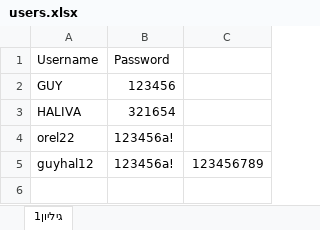
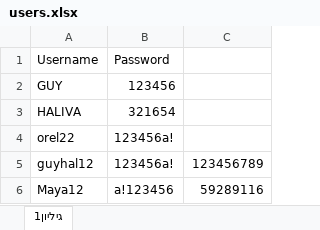
Before and after one commit to Guyaloosh/NewBirds, an Excel workbook: ProjectBirdsz/bin/Debug/users.xlsx, sheet גיליון1, drawn as a sheet; values as stored, in another font and other column widths than the file's, no borders; the diff names each change by its address in the sheet, - before the commit and + after, or states it on an @@ line.

```diff
--- a/ProjectBirdsz/bin/Debug/users.xlsx (sheet גיליון1)
+++ b/ProjectBirdsz/bin/Debug/users.xlsx (sheet גיליון1)
+row 6: Maya12 | a!123456 | 59289116
```
Also changed, not shown: ProjectBirdsz/bin/Debug/birds.xlsx, ProjectBirdsz/bin/Debug/cages.xlsx, 44 other files.
